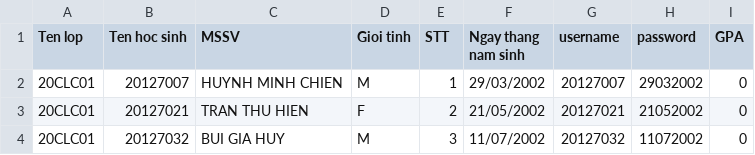
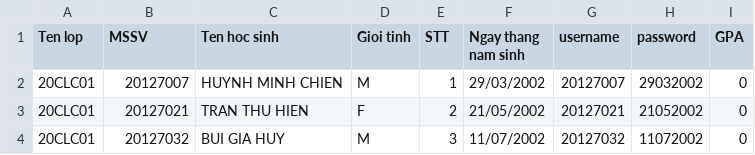
Before and after one commit to bebaoboy/hcmus_20clc04_ktlt2021_group3, a CSV file: DOANCUOIKY_KTLT_2021/PROJECT/ClassScoreboard.csv, drawn as a sheet; only a part is shown.

Commit message:
update class scoreboard

```diff
--- a/DOANCUOIKY_KTLT_2021/PROJECT/ClassScoreboard.csv
+++ b/DOANCUOIKY_KTLT_2021/PROJECT/ClassScoreboard.csv
@@ -1,2 +1,2 @@
-Ten lop,Ten hoc sinh,MSSV,Gioi tinh,STT,Ngay thang nam sinh,username,password,GPA
+Ten lop,MSSV,Ten hoc sinh,Gioi tinh,STT,Ngay thang nam sinh,username,password,GPA
 20CLC01,20127007,HUYNH MINH CHIEN,M,1,29/03/2002,20127007,29032002,0,
```
